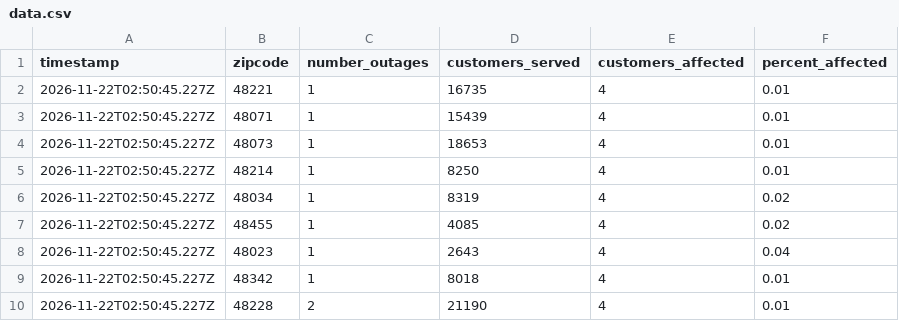
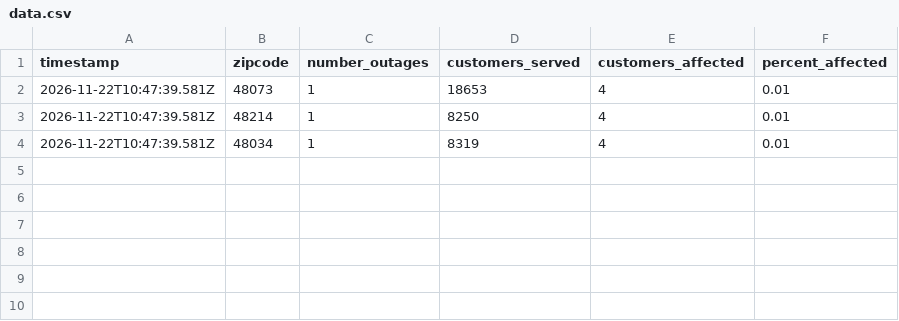
Before and after one commit to michigandaily/dte-outage-tracker, a CSV file: data.csv, drawn as a sheet.

```diff
--- a/data.csv
+++ b/data.csv
@@ -1,10 +1,4 @@
 timestamp,zipcode,number_outages,customers_served,customers_affected,percent_affected
-2026-11-22T02:50:45.227Z,48221,1,16735,4,0.01
-2026-11-22T02:50:45.227Z,48071,1,15439,4,0.01
-2026-11-22T02:50:45.227Z,48073,1,18653,4,0.01
-2026-11-22T02:50:45.227Z,48214,1,8250,4,0.01
-2026-11-22T02:50:45.227Z,48034,1,8319,4,0.02
-2026-11-22T02:50:45.227Z,48455,1,4085,4,0.02
-2026-11-22T02:50:45.227Z,48023,1,2643,4,0.04
-2026-11-22T02:50:45.227Z,48342,1,8018,4,0.01
-2026-11-22T02:50:45.227Z,48228,2,21190,4,0.01
+2026-11-22T10:47:39.581Z,48073,1,18653,4,0.01
+2026-11-22T10:47:39.581Z,48214,1,8250,4,0.01
+2026-11-22T10:47:39.581Z,48034,1,8319,4,0.01
```
Also changed, not shown: 2 other files.
